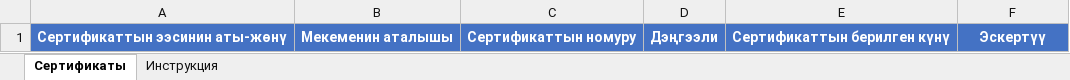
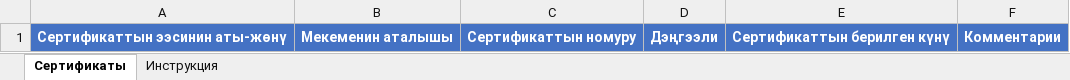
Before and after one commit to FeySonG/KyrgyzTest, an Excel workbook: KyrgyzTestFrontend/public/templates/Шаблон_импорта_сертификатов.xlsx, sheet Сертификаты, drawn as a sheet; values as stored, in another font and other column widths than the file's, no borders; the diff names each change by its address in the sheet, - before the commit and + after, or states it on an @@ line.

```diff
--- a/KyrgyzTestFrontend/public/templates/Шаблон_импорта_сертификатов.xlsx (sheet Сертификаты)
+++ b/KyrgyzTestFrontend/public/templates/Шаблон_импорта_сертификатов.xlsx (sheet Сертификаты)
-F1: Эскертүү
+F1: Комментарии
```
Also changed, not shown: 2 other files.
